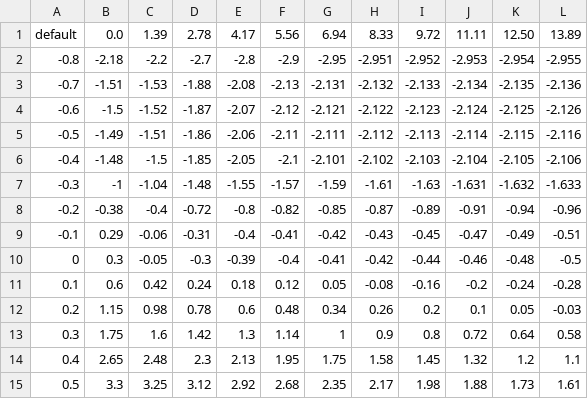
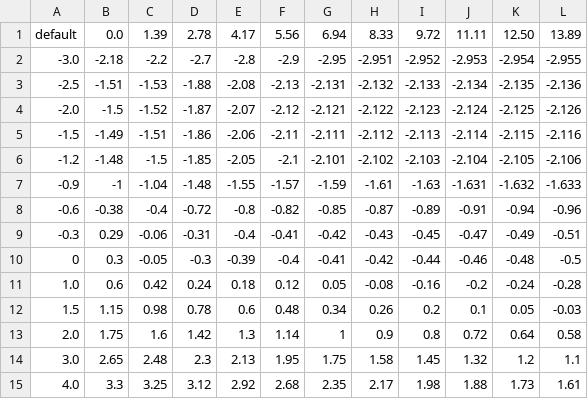
Before and after one commit to autowarefoundation/autoware.universe, a CSV file: simulator/simple_planning_simulator/param/acceleration_map.csv, drawn as a sheet.

```diff
--- a/simulator/simple_planning_simulator/param/acceleration_map.csv
+++ b/simulator/simple_planning_simulator/param/acceleration_map.csv
@@ -1,15 +1,15 @@
 default,0.0, 1.39, 2.78, 4.17, 5.56, 6.94, 8.33, 9.72, 11.11, 12.50, 13.89
--0.8,-2.18,-2.2,-2.7,-2.8,-2.9,-2.95,-2.951,-2.952,-2.953,-2.954,-2.955
--0.7,-1.51,-1.53,-1.88,-2.08,-2.13,-2.131,-2.132,-2.133,-2.134,-2.135,-2.136
--0.6,-1.5,-1.52,-1.87,-2.07,-2.12,-2.121,-2.122,-2.123,-2.124,-2.125,-2.126
--0.5,-1.49,-1.51,-1.86,-2.06,-2.11,-2.111,-2.112,-2.113,-2.114,-2.115,-2.116
--0.4,-1.48,-1.5,-1.85,-2.05,-2.1,-2.101,-2.102,-2.103,-2.104,-2.105,-2.106
--0.3,-1,-1.04,-1.48,-1.55,-1.57,-1.59,-1.61,-1.63,-1.631,-1.632,-1.633
--0.2,-0.38,-0.4,-0.72,-0.8,-0.82,-0.85,-0.87,-0.89,-0.91,-0.94,-0.96
--0.1,0.29,-0.06,-0.31,-0.4,-0.41,-0.42,-0.43,-0.45,-0.47,-0.49,-0.51
+-3.0,-2.18,-2.2,-2.7,-2.8,-2.9,-2.95,-2.951,-2.952,-2.953,-2.954,-2.955
+-2.5,-1.51,-1.53,-1.88,-2.08,-2.13,-2.131,-2.132,-2.133,-2.134,-2.135,-2.136
+-2.0,-1.5,-1.52,-1.87,-2.07,-2.12,-2.121,-2.122,-2.123,-2.124,-2.125,-2.126
+-1.5,-1.49,-1.51,-1.86,-2.06,-2.11,-2.111,-2.112,-2.113,-2.114,-2.115,-2.116
+-1.2,-1.48,-1.5,-1.85,-2.05,-2.1,-2.101,-2.102,-2.103,-2.104,-2.105,-2.106
+-0.9,-1,-1.04,-1.48,-1.55,-1.57,-1.59,-1.61,-1.63,-1.631,-1.632,-1.633
+-0.6,-0.38,-0.4,-0.72,-0.8,-0.82,-0.85,-0.87,-0.89,-0.91,-0.94,-0.96
+-0.3,0.29,-0.06,-0.31,-0.4,-0.41,-0.42,-0.43,-0.45,-0.47,-0.49,-0.51
 0,0.3,-0.05,-0.3,-0.39,-0.4,-0.41,-0.42,-0.44,-0.46,-0.48,-0.5
-0.1,0.6,0.42,0.24,0.18,0.12,0.05,-0.08,-0.16,-0.2,-0.24,-0.28
-0.2,1.15,0.98,0.78,0.6,0.48,0.34,0.26,0.2,0.1,0.05,-0.03
-0.3,1.75,1.6,1.42,1.3,1.14,1,0.9,0.8,0.72,0.64,0.58
-0.4,2.65,2.48,2.3,2.13,1.95,1.75,1.58,1.45,1.32,1.2,1.1
-0.5,3.3,3.25,3.12,2.92,2.68,2.35,2.17,1.98,1.88,1.73,1.61
+1.0,0.6,0.42,0.24,0.18,0.12,0.05,-0.08,-0.16,-0.2,-0.24,-0.28
+1.5,1.15,0.98,0.78,0.6,0.48,0.34,0.26,0.2,0.1,0.05,-0.03
+2.0,1.75,1.6,1.42,1.3,1.14,1,0.9,0.8,0.72,0.64,0.58
+3.0,2.65,2.48,2.3,2.13,1.95,1.75,1.58,1.45,1.32,1.2,1.1
+4.0,3.3,3.25,3.12,2.92,2.68,2.35,2.17,1.98,1.88,1.73,1.61
```
Also changed, not shown: 4 other files.
